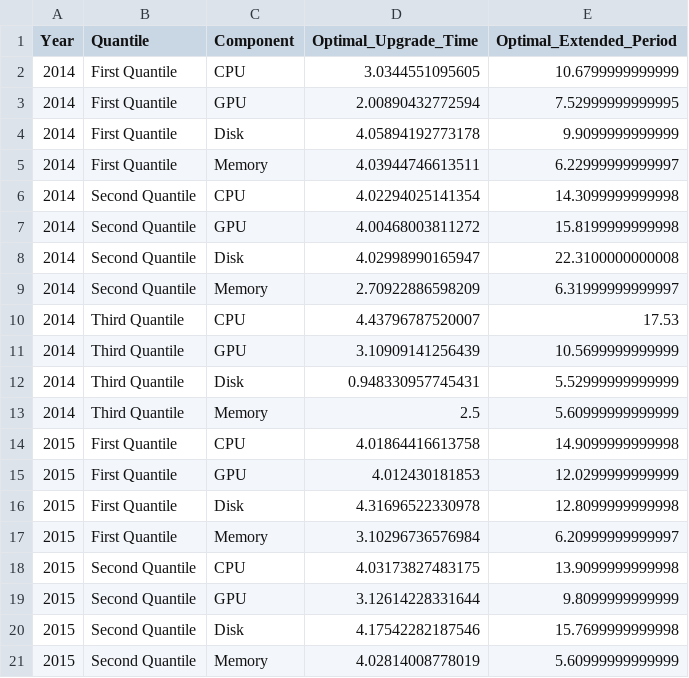
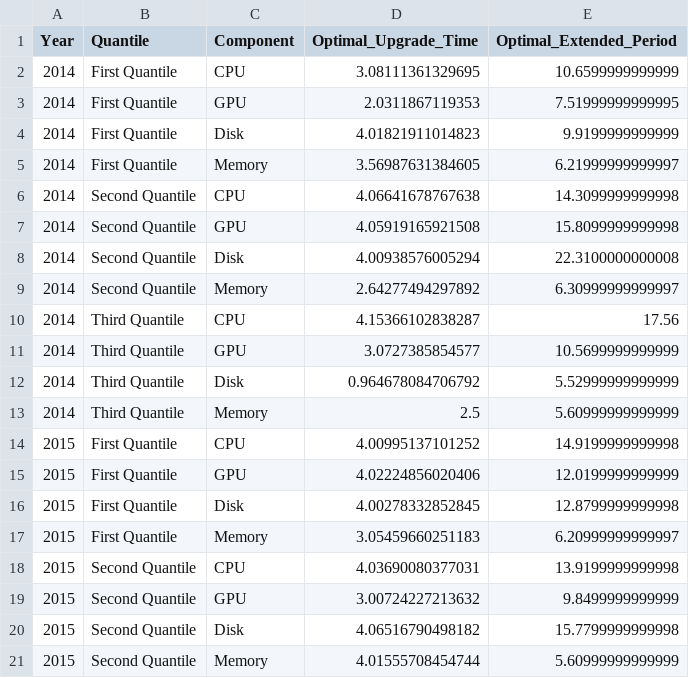
Before and after one commit to Scottielee33/thesis_PC_LTE, a CSV file: optimization_model/optimization_results.csv, drawn as a sheet; only a part is shown; the diff covers the shown part only.

Commit message:
new model

```diff
--- a/optimization_model/optimization_results.csv
+++ b/optimization_model/optimization_results.csv
@@ -1,21 +1,21 @@
 "Year","Quantile","Component","Optimal_Upgrade_Time","Optimal_Extended_Period"
-"2014","First Quantile","CPU",3.0344551095605,10.6799999999999
-"2014","First Quantile","GPU",2.00890432772594,7.52999999999995
-"2014","First Quantile","Disk",4.05894192773178,9.9099999999999
-"2014","First Quantile","Memory",4.03944746613511,6.22999999999997
-"2014","Second Quantile","CPU",4.02294025141354,14.3099999999998
-"2014","Second Quantile","GPU",4.00468003811272,15.8199999999998
-"2014","Second Quantile","Disk",4.02998990165947,22.3100000000008
-"2014","Second Quantile","Memory",2.70922886598209,6.31999999999997
-"2014","Third Quantile","CPU",4.43796787520007,17.53
-"2014","Third Quantile","GPU",3.10909141256439,10.5699999999999
-"2014","Third Quantile","Disk",0.948330957745431,5.52999999999999
+"2014","First Quantile","CPU",3.08111361329695,10.6599999999999
+"2014","First Quantile","GPU",2.0311867119353,7.51999999999995
+"2014","First Quantile","Disk",4.01821911014823,9.9199999999999
+"2014","First Quantile","Memory",3.56987631384605,6.21999999999997
+"2014","Second Quantile","CPU",4.06641678767638,14.3099999999998
+"2014","Second Quantile","GPU",4.05919165921508,15.8099999999998
+"2014","Second Quantile","Disk",4.00938576005294,22.3100000000008
+"2014","Second Quantile","Memory",2.64277494297892,6.30999999999997
+"2014","Third Quantile","CPU",4.15366102838287,17.56
+"2014","Third Quantile","GPU",3.0727385854577,10.5699999999999
+"2014","Third Quantile","Disk",0.964678084706792,5.52999999999999
 "2014","Third Quantile","Memory",2.5,5.60999999999999
-"2015","First Quantile","CPU",4.01864416613758,14.9099999999998
-"2015","First Quantile","GPU",4.012430181853,12.0299999999999
-"2015","First Quantile","Disk",4.31696522330978,12.8099999999998
-"2015","First Quantile","Memory",3.10296736576984,6.20999999999997
-"2015","Second Quantile","CPU",4.03173827483175,13.9099999999998
-"2015","Second Quantile","GPU",3.12614228331644,9.8099999999999
-"2015","Second Quantile","Disk",4.17542282187546,15.7699999999998
-"2015","Second Quantile","Memory",4.02814008778019,5.60999999999999
+"2015","First Quantile","CPU",4.00995137101252,14.9199999999998
+"2015","First Quantile","GPU",4.02224856020406,12.0199999999999
+"2015","First Quantile","Disk",4.00278332852845,12.8799999999998
+"2015","First Quantile","Memory",3.05459660251183,6.20999999999997
+"2015","Second Quantile","CPU",4.03690080377031,13.9199999999998
+"2015","Second Quantile","GPU",3.00724227213632,9.8499999999999
+"2015","Second Quantile","Disk",4.06516790498182,15.7799999999998
+"2015","Second Quantile","Memory",4.01555708454744,5.60999999999999
```
Also changed, not shown: 40 edited cells elsewhere in this file, 8 other files.
